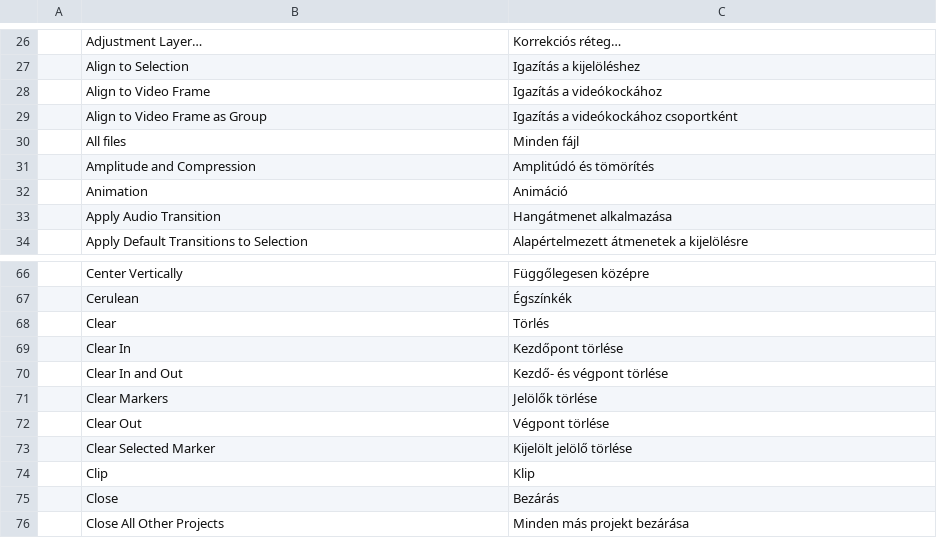
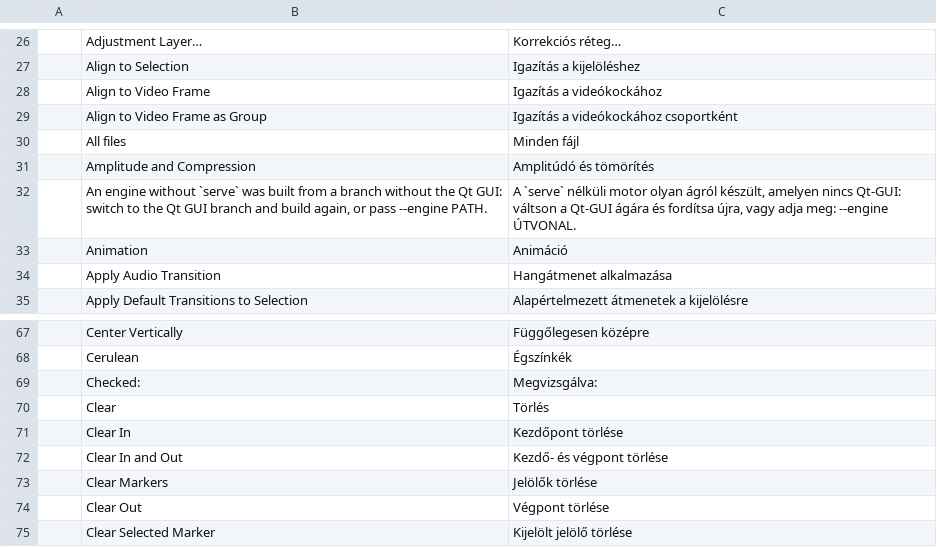
Before and after one commit to ubuntuokos/CinemaFundArchitecture4, a TSV file: python/cfa4_qt/i18n/hu.tsv, drawn as a sheet; only a part is shown, gaps mark what is left out; the shorter side is filled out with more unchanged rows.

```diff
--- a/python/cfa4_qt/i18n/hu.tsv
+++ b/python/cfa4_qt/i18n/hu.tsv
@@ -31,2 +31,3 @@
 	Amplitude and Compression	Amplitúdó és tömörítés
+	An engine without `serve` was built from a branch without the Qt GUI: switch to the Qt GUI branch and build again, or pass --engine PATH.	A `serve` nélküli motor olyan ágról készült, amelyen nincs Qt-GUI: váltson a Qt-GUI ágára és fordítsa újra, vagy adja meg: --engine ÚTVONAL.
 	Animation	Animáció
@@ -67,2 +68,3 @@
 	Cerulean	Égszínkék
+	Checked:	Megvizsgálva:
 	Clear	Törlés
```
Also changed, not shown: 4 other files.
